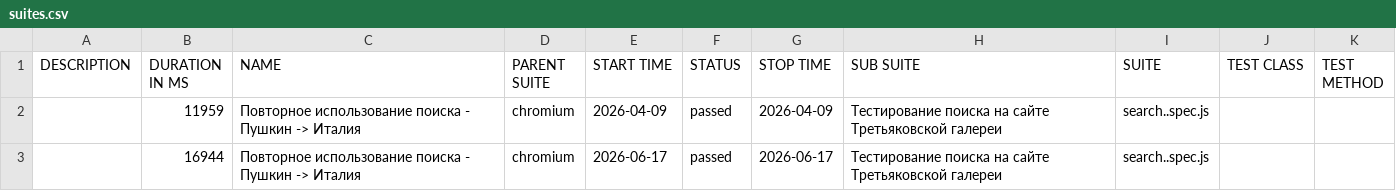
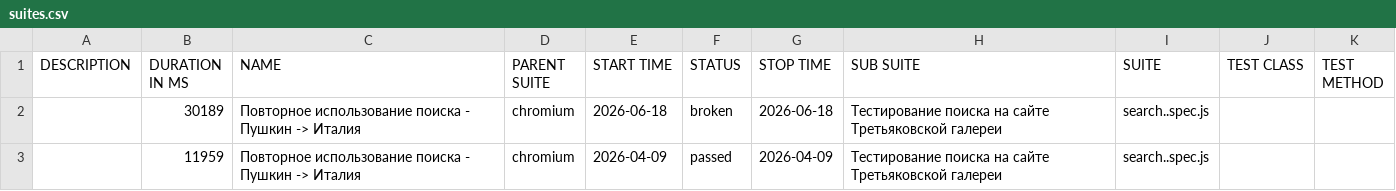
Before and after one commit to Kemont2H/tretyakov-tests, a CSV file: data/suites.csv, drawn as a sheet.

```diff
--- a/data/suites.csv
+++ b/data/suites.csv
@@ -1,3 +1,3 @@
 "DESCRIPTION","DURATION IN MS","NAME","PARENT SUITE","START TIME","STATUS","STOP TIME","SUB SUITE","SUITE","TEST CLASS","TEST METHOD"
+"","30189","Повторное использование поиска - Пушкин -> Италия","chromium","2026-06-18","broken","2026-06-18","Тестирование поиска на сайте Третьяковской галереи","search..spec.js","",""
 "","11959","Повторное использование поиска - Пушкин -> Италия","chromium","2026-04-09","passed","2026-04-09","Тестирование поиска на сайте Третьяковской галереи","search..spec.js","",""
-"","16944","Повторное использование поиска - Пушкин -> Италия","chromium","2026-06-17","passed","2026-06-17","Тестирование поиска на сайте Третьяковской галереи","search..spec.js","",""
```
Also changed, not shown: 30 other files.
